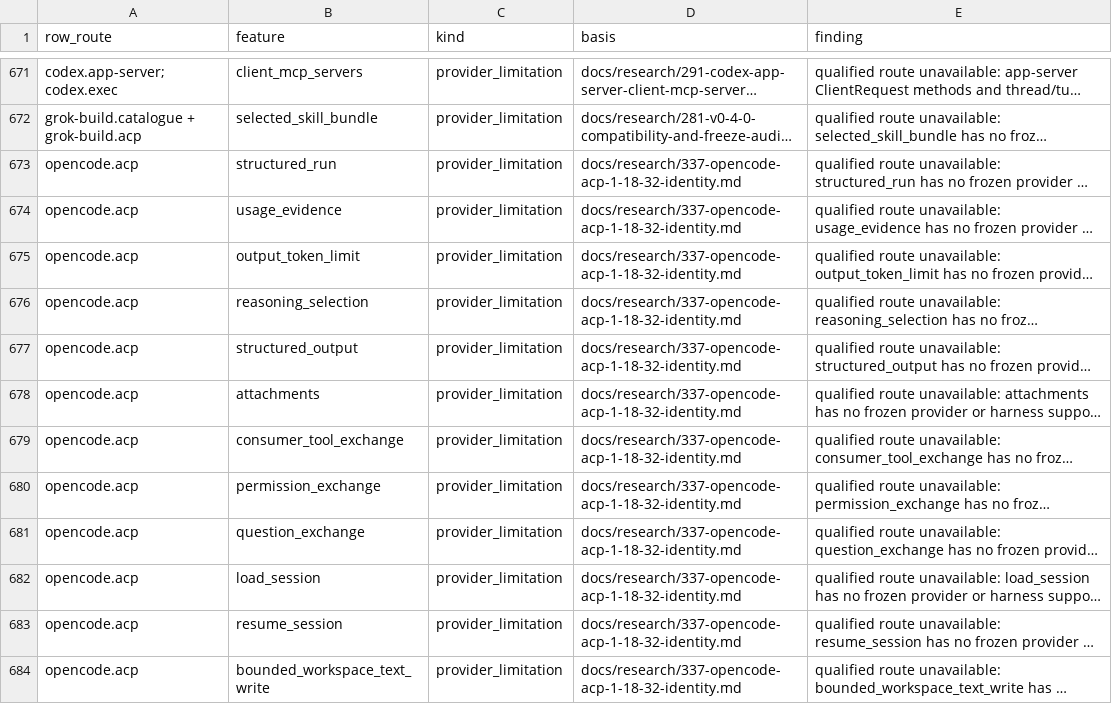
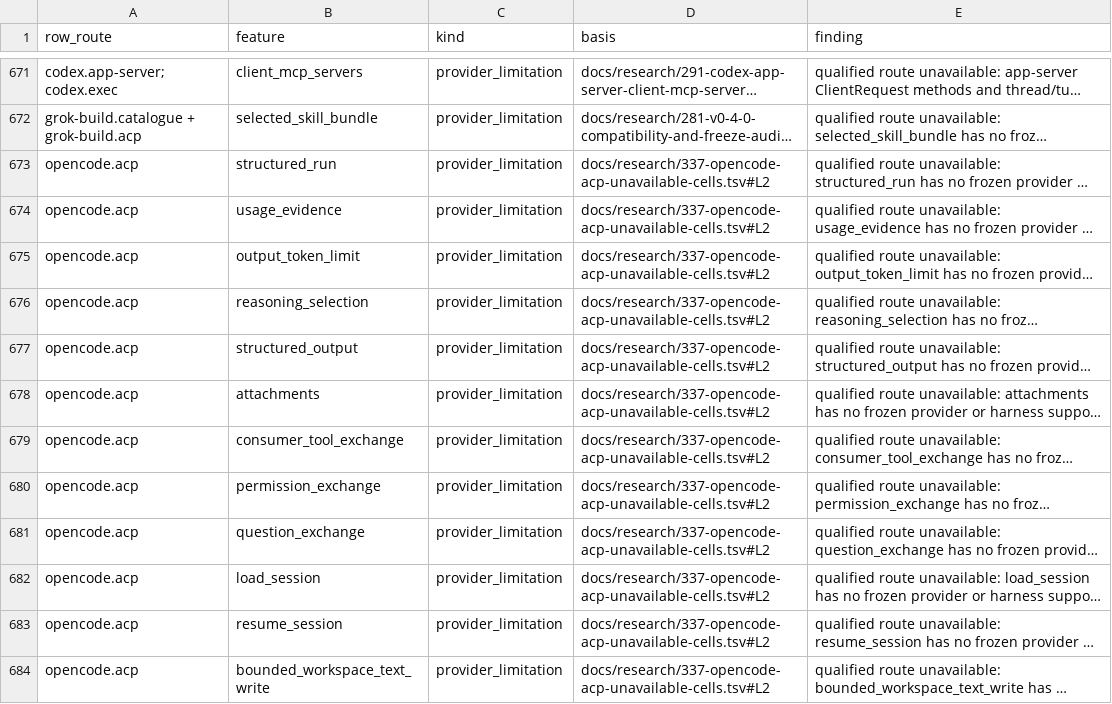
Before and after one commit to inflatable-cookie/swallowtail, a TSV file: docs/research/290-feature-matrix-cross-evidence.tsv, drawn as a sheet; only a part is shown, gaps mark what is left out; long unchanged cells end in …; the diff covers the shown part only; the diff names each change by its address in the sheet, - before the commit and + after, or states it on an @@ line.

```diff
--- a/docs/research/290-feature-matrix-cross-evidence.tsv
+++ b/docs/research/290-feature-matrix-cross-evidence.tsv
-D673:D684 (basis): docs/research/337-opencode-acp-1-18-32-identity.md
+D673:D684 (basis): docs/research/337-opencode-acp-unavailable-cells.tsv#L2
```
Also changed, not shown: 12 edited cells elsewhere in this file, 3 other files.
